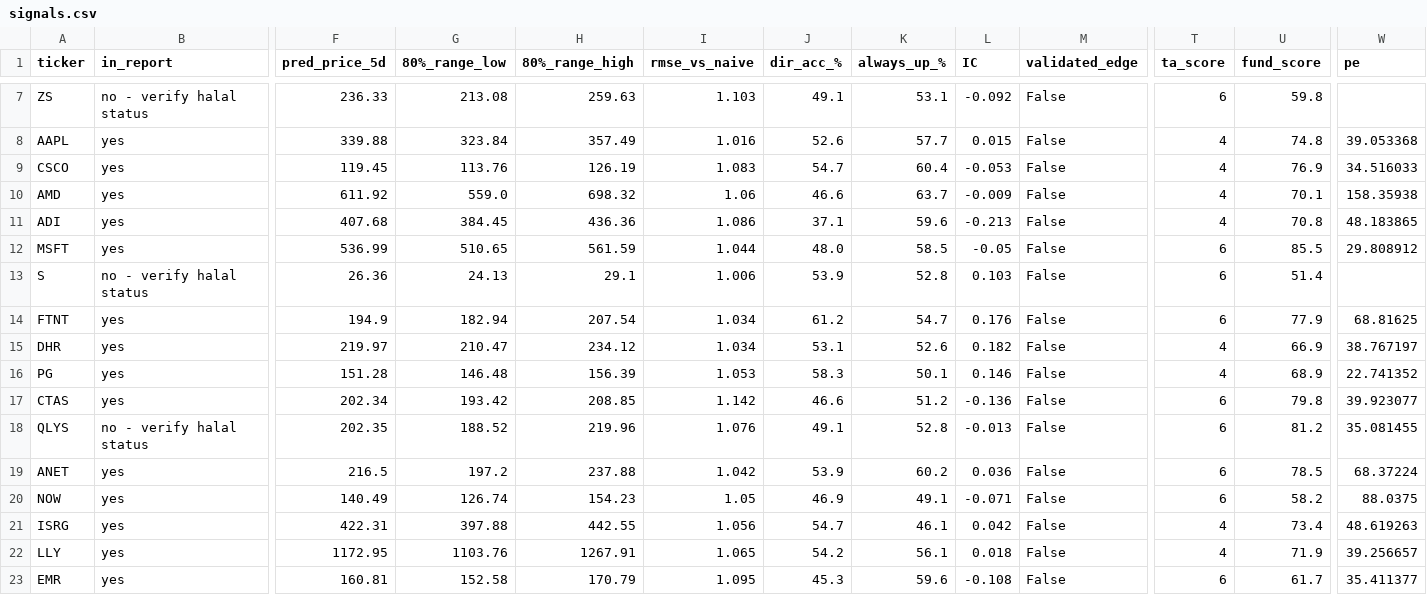
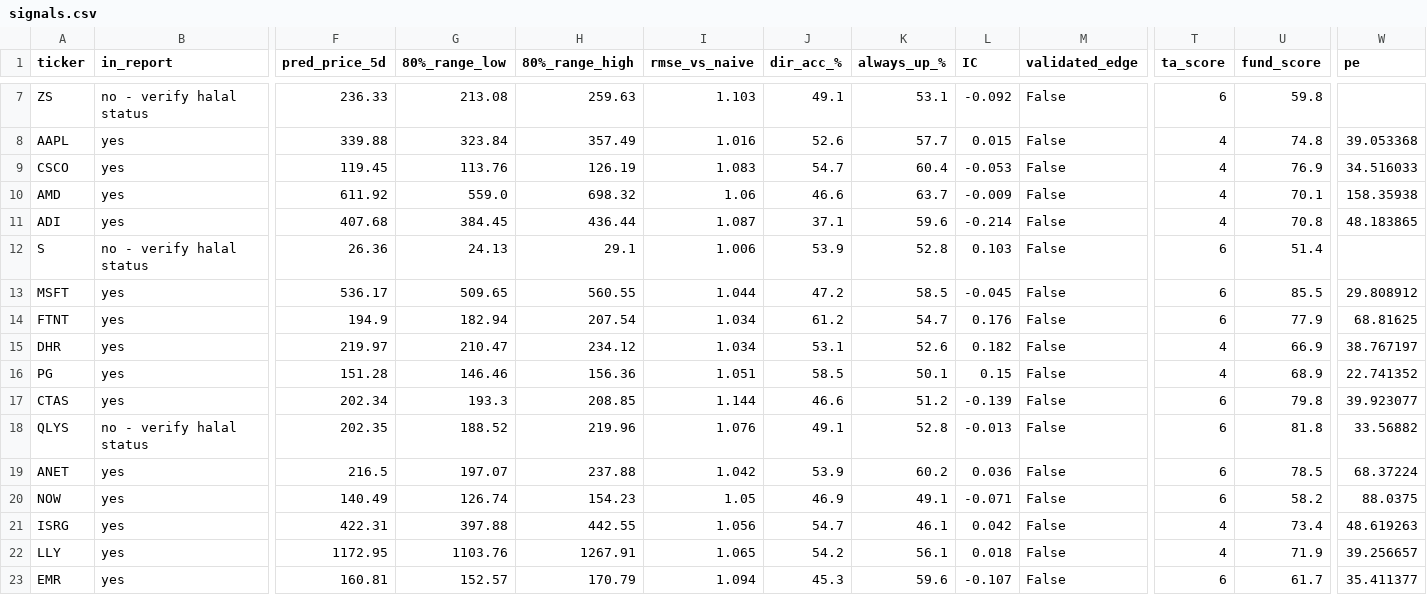
Before and after one commit to khanyousefzai/halal-market-ledger, a CSV file: signals.csv, drawn as a sheet; only a part is shown, gaps mark what is left out; removed rows and columns are numbered as before the commit, all else as after; rows hold the shown columns only; the diff covers the shown part only; the diff names each change by its address in the sheet, - before the commit and + after, or states it on an @@ line.

```diff
--- a/signals.csv
+++ b/signals.csv
-H11 (80%_range_high): 436.36
+H11 (80%_range_high): 436.44
-I11 (rmse_vs_naive): 1.086
+I11 (rmse_vs_naive): 1.087
-L11 (IC): -0.213
+L11 (IC): -0.214
-row 12: MSFT | yes | 536.99 | 510.65 | 561.59 | 1.044 | 48.0 | 58.5 | -0.05 | False | 6 | 85.5 | 29.808912
+row 13: MSFT | yes | 536.17 | 509.65 | 560.55 | 1.044 | 47.2 | 58.5 | -0.045 | False | 6 | 85.5 | 29.808912
-G16 (80%_range_low): 146.48
+G16 (80%_range_low): 146.46
-H16 (80%_range_high): 156.39
+H16 (80%_range_high): 156.36
-I16 (rmse_vs_naive): 1.053
+I16 (rmse_vs_naive): 1.051
-J16 (dir_acc_%): 58.3
+J16 (dir_acc_%): 58.5
-L16 (IC): 0.146
+L16 (IC): 0.15
-G17 (80%_range_low): 193.42
+G17 (80%_range_low): 193.3
-I17 (rmse_vs_naive): 1.142
+I17 (rmse_vs_naive): 1.144
-L17 (IC): -0.136
+L17 (IC): -0.139
-U18 (fund_score): 81.2
+U18 (fund_score): 81.8
-W18 (pe): 35.081455
+W18 (pe): 33.56882
-G19 (80%_range_low): 197.2
+G19 (80%_range_low): 197.07
-G23 (80%_range_low): 152.58
+G23 (80%_range_low): 152.57
-I23 (rmse_vs_naive): 1.095
+I23 (rmse_vs_naive): 1.094
-L23 (IC): -0.108
+L23 (IC): -0.107
```
Also changed, not shown: 1 added row, 1 removed row and 52 edited cells elsewhere in this file, fundamentals.csv, technical_snapshot.csv, 5 other files.
